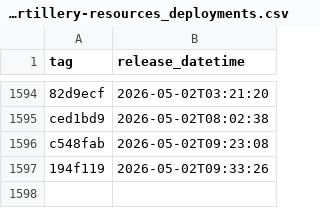
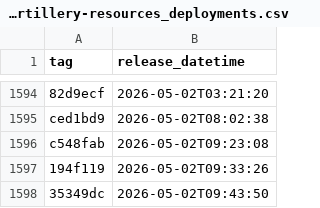
Before and after one commit to uk-gov-mirror/nhsdigital.electronic-prescription-service-account-resources, a CSV file: _data/dev-account_artillery-resources_deployments.csv, drawn as a sheet; only a part is shown, gaps mark what is left out; the diff names each change by its address in the sheet, - before the commit and + after, or states it on an @@ line.

```diff
--- a/_data/dev-account_artillery-resources_deployments.csv
+++ b/_data/dev-account_artillery-resources_deployments.csv
+row 1598: 35349dc | 2026-05-02T09:43:50
```
Also changed, not shown: 1 other file.
